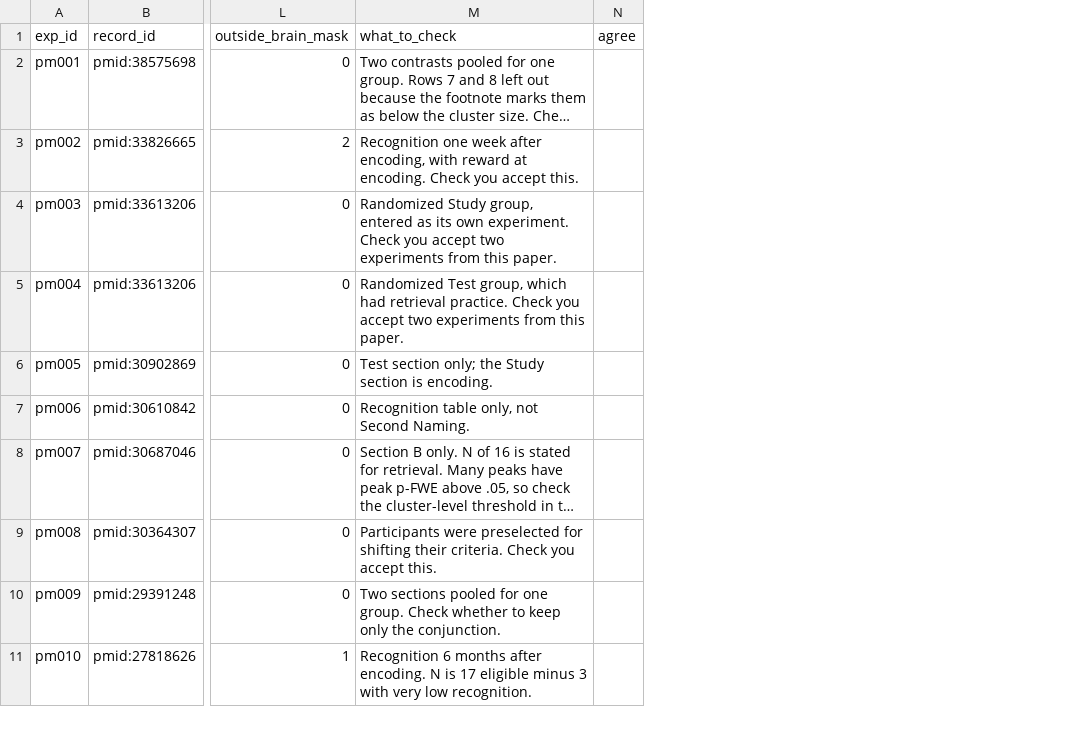
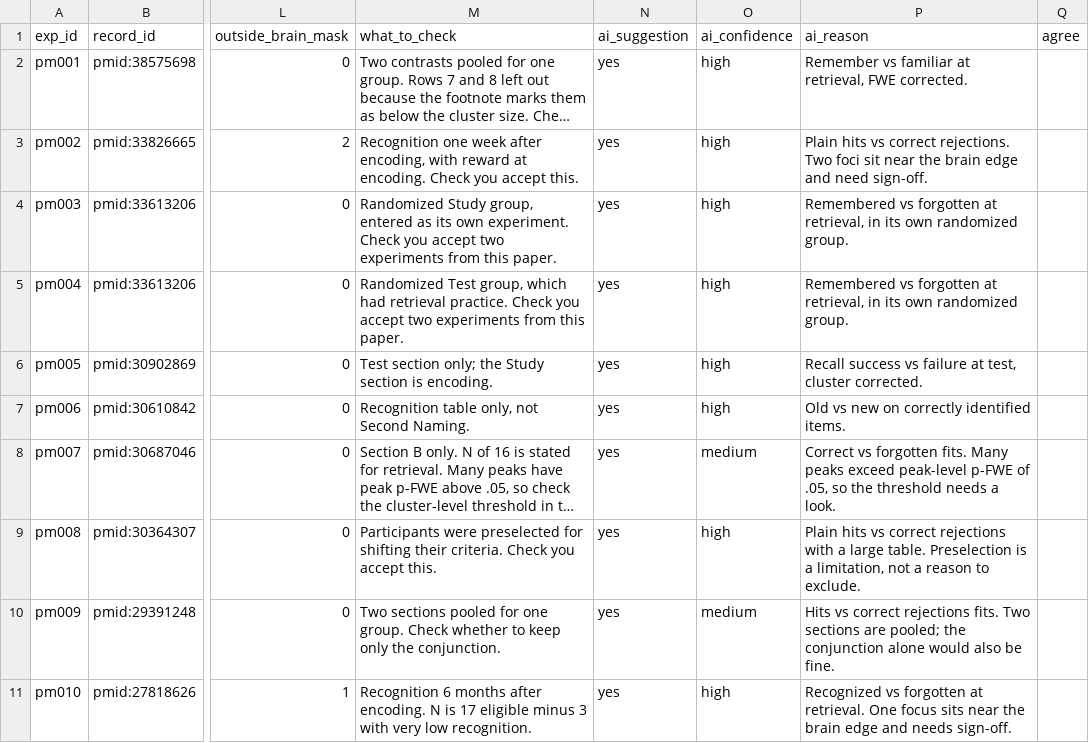
Before and after one commit to tanishahandoo2002-afk/convergence-to-consequence, a CSV file: rq1_map/pmc_draft/review.csv, drawn as a sheet; only a part is shown, gaps mark what is left out; long unchanged cells end in …; the diff names each change by its address in the sheet, - before the commit and + after, or states it on an @@ line.

Commit message:
Add AI suggestions to the extraction review sheets
Answers stay blank for the reviewer. Logged with the limit that the same AI
chose the table rows.

```diff
--- a/rq1_map/pmc_draft/review.csv
+++ b/rq1_map/pmc_draft/review.csv
+column N (ai_suggestion), rows 2-11: all yes
+column O (ai_confidence), rows 2-11: high | high | high | high | high | high | medium | high | medium | high
+column P (ai_reason), rows 2-11: Remember vs familiar at retrieval, FWE corrected. | Plain hits vs correct rejections. Two foci sit near the brain edge and need sign-off. | Remembered vs forgotten at retrieval, in its own randomized group. | Remembered vs forgotten at retrieval, in its own randomized group. | Recall success vs failure at test, cluster corrected. | Old vs new on correctly identified items. | Correct vs forgotten fits. Many peaks exceed peak-level p-FWE of .05, so the threshold needs a look. | Plain hits vs correct rejections with a large table. Preselection is a limitation, not a reason to exclude. | Hits vs correct rejections fits. Two sections are pooled; the conjunction alone would also be fine. | Recognized vs forgotten at retrieval. One focus sits near the brain edge and needs sign-off.
```
Also changed, not shown: rq1_map/pmc_draft/brainmap_review.csv, 1 other file.
